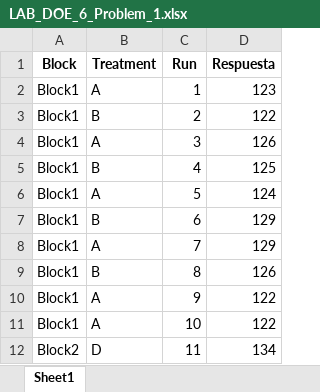
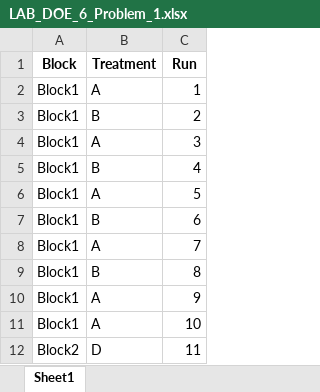
Before and after one commit to acosmilo/Design-Of-Experiments-Laboratory, an Excel workbook: LAB_DOE_6_Problem_1.xlsx, sheet Sheet1, drawn as a sheet; only a part is shown; values as stored, in another font and other column widths than the file's, no borders; the diff names each change by its address in the sheet, - before the commit and + after, or states it on an @@ line.

```diff
--- a/LAB_DOE_6_Problem_1.xlsx (sheet Sheet1)
+++ b/LAB_DOE_6_Problem_1.xlsx (sheet Sheet1)
-column D (Respuesta), rows 2-12: 123 | 122 | 126 | 125 | 124 | 129 | 129 | 126 | 122 | 122 | 134
```
Also changed, not shown: 23 other files.
